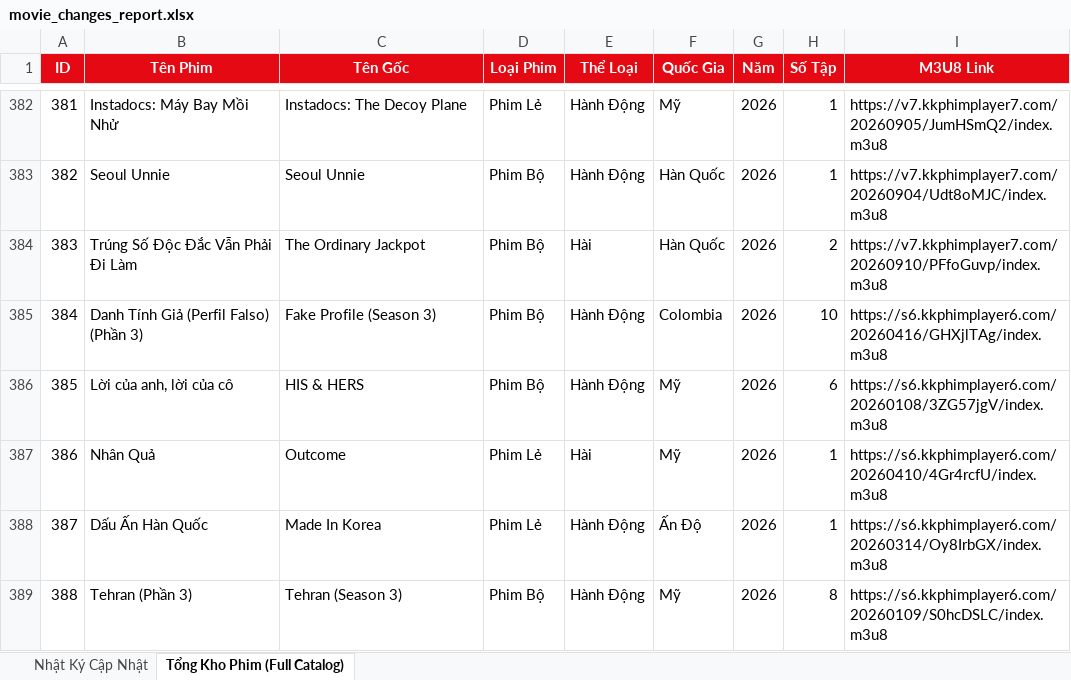
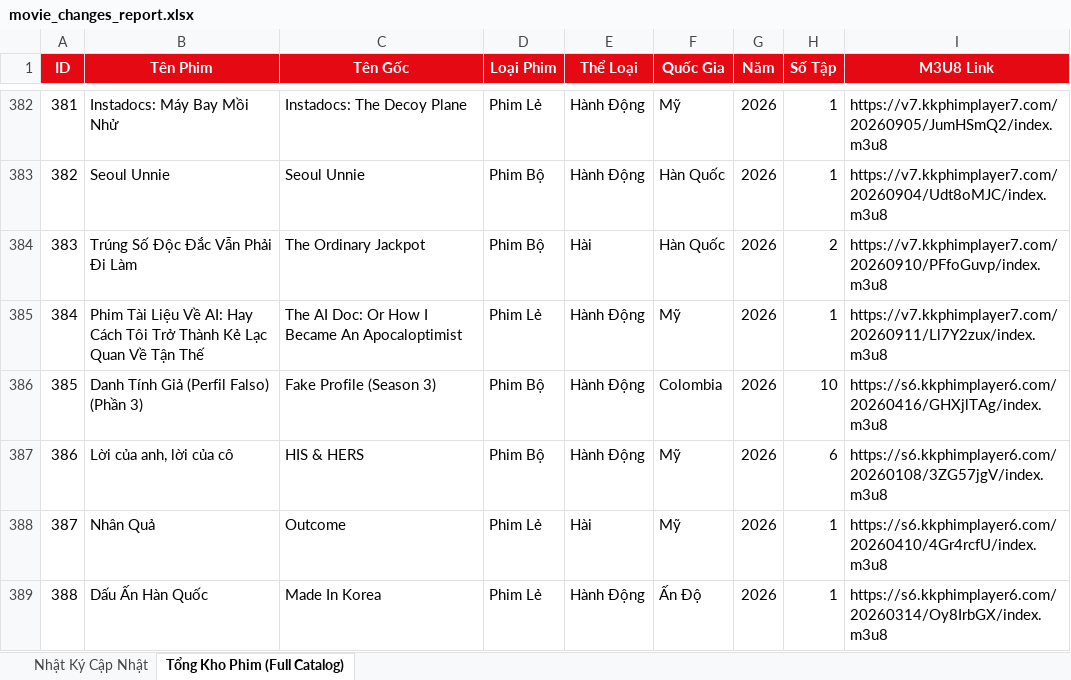
Before and after one commit to exorcisthb/Phim, an Excel workbook: movie_changes_report.xlsx, sheet Tổng Kho Phim (Full Catalog), drawn as a sheet; only a part is shown, gaps mark what is left out; the shorter side is filled out with more unchanged rows; values as stored, in another font and other column widths than the file's, no borders; addresses are those after the commit; the diff names each change by its address in the sheet, - before the commit and + after, or states it on an @@ line.

```diff
--- a/movie_changes_report.xlsx (sheet Tổng Kho Phim (Full Catalog))
+++ b/movie_changes_report.xlsx (sheet Tổng Kho Phim (Full Catalog))
+row 385: 384 | Phim Tài Liệu Về AI: Hay Cách Tôi Trở Thành Kẻ Lạc Quan Về Tận Thế | The AI Doc: Or How I Became An Apocaloptimist | Phim Lẻ | Hành Động | Mỹ | 2026 | 1 | https://v7.kkphimplayer7.com/20260911/Ll7Y2zux/index.m3u8
@@ column A (ID) renumbered from row 386 down @@
```
Also changed, not shown: sheet Nhật Ký Cập Nhật, 2 other files.
